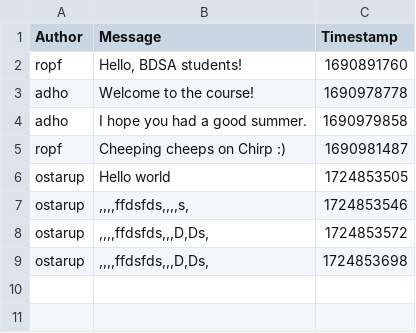
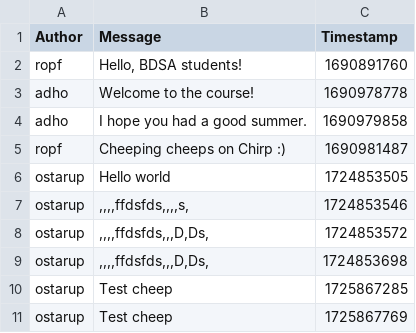
Before and after one commit to ITU-BDSA2024-GROUP14/Chirp, a CSV file: Chirp.CLI/chirp_cli_db.csv, drawn as a sheet.

Commit message:
Added args parsing, makes code easier to maintain Made error handling for wrong usage of arguemnts, and correct handling for input
Co-authored-by: jonv <jonv@itu.dk>

```diff
--- a/Chirp.CLI/chirp_cli_db.csv
+++ b/Chirp.CLI/chirp_cli_db.csv
@@ -9 +9,3 @@ ostarup,",,,,ffdsfds,,,D,Ds,",1724853572
 ostarup,",,,,ffdsfds,,,D,Ds,",1724853698
+ostarup,"Test cheep",1725867285
+ostarup,"Test cheep",1725867769
```
Also changed, not shown: 1 other file.
